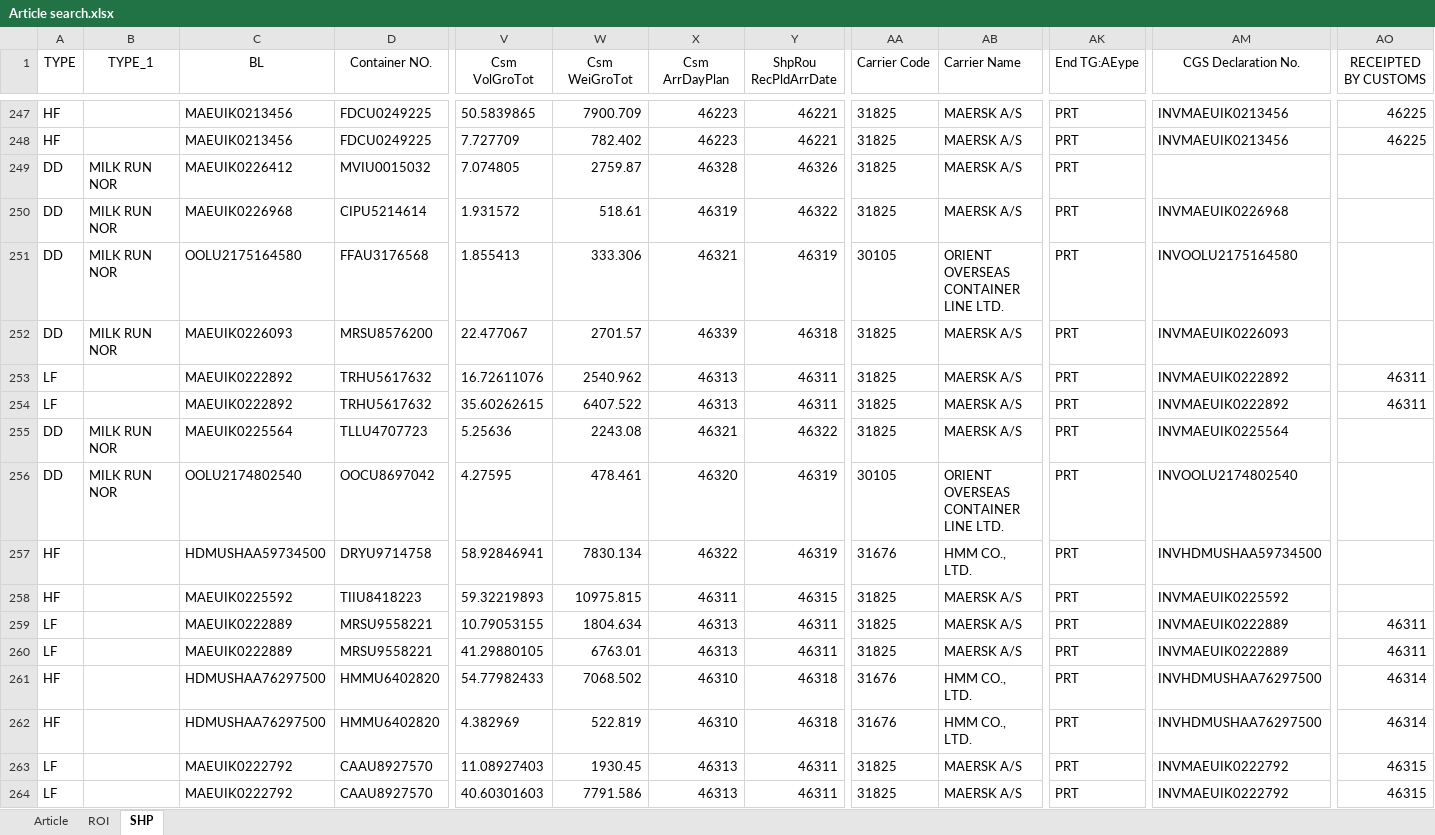
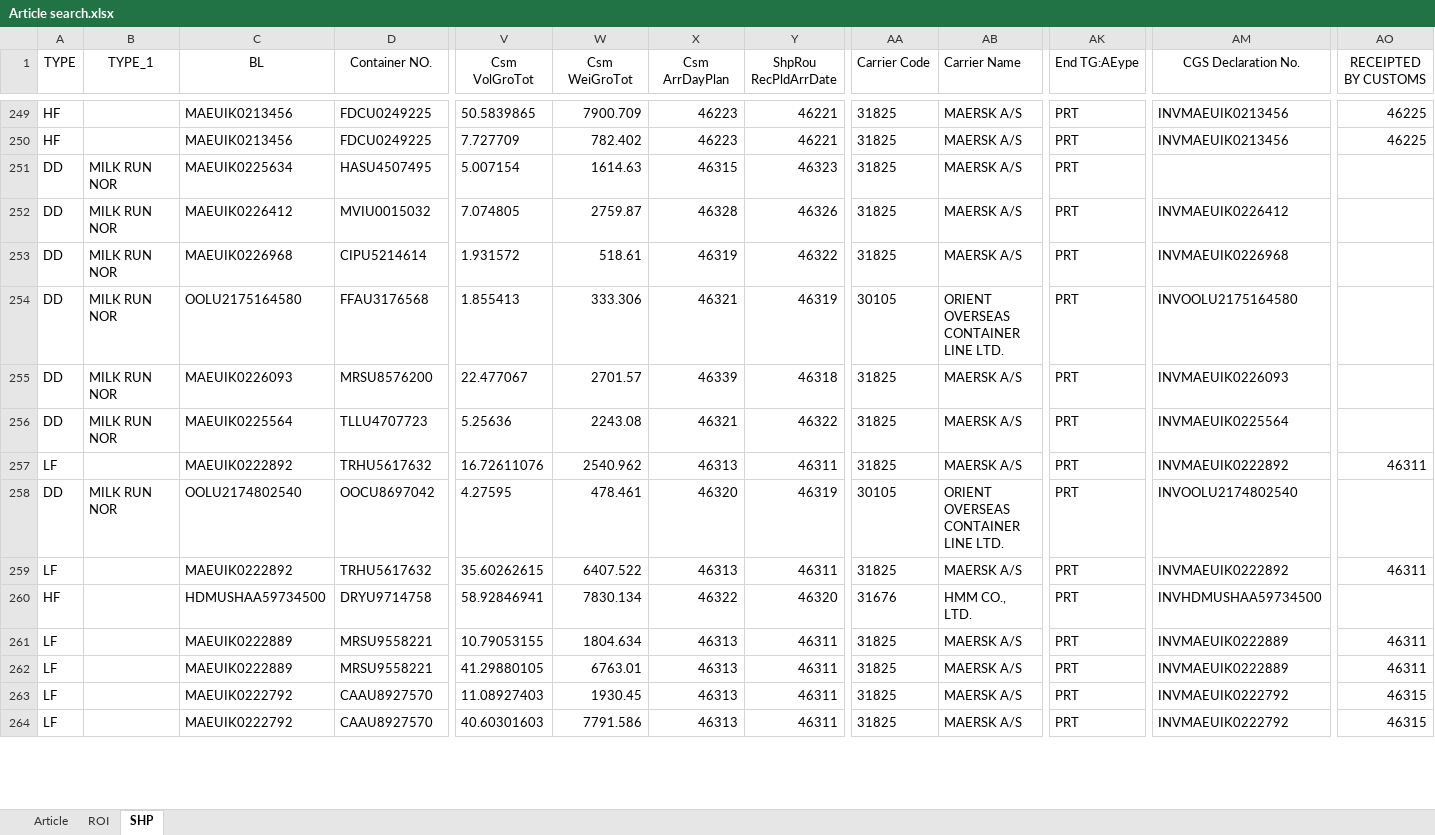
Before and after one commit to STO726/GOODS_Arrival, an Excel workbook: Article search.xlsx, sheet SHP, drawn as a sheet; only a part is shown, gaps mark what is left out; values as stored, in another font and other column widths than the file's, no borders; conditional formats and table styles not drawn; removed rows and columns are numbered as before the commit, all else as after; rows hold the shown columns only; the diff covers the shown part only; the diff names each change by its address in the sheet, - before the commit and + after, or states it on an @@ line.

```diff
--- a/Article search.xlsx (sheet SHP)
+++ b/Article search.xlsx (sheet SHP)
+row 251: DD | MILK RUN NOR | MAEUIK0225634 | HASU4507495 | 5.007154 | 1614.63 | 46315 | 46323 | 31825 | MAERSK A/S | PRT
-AM252 (CGS Declaration No.): (empty)
+AM252 (CGS Declaration No.): INVMAEUIK0226412
@@ row 255 moved to row 256: DD @@
@@ row 256 moved to row 258: DD @@
-Y260 (ShpRou RecPldArrDate): 46319
+Y260 (ShpRou RecPldArrDate): 46320
@@ row 258 moved to row 265: HF @@
-row 261: HF |  | HDMUSHAA76297500 | HMMU6402820 | 54.77982433 | 7068.502 | 46310 | 46318 | 31676 | HMM CO., LTD. | PRT | INVHDMUSHAA76297500 | 46314
-row 262: HF |  | HDMUSHAA76297500 | HMMU6402820 | 4.382969 | 522.819 | 46310 | 46318 | 31676 | HMM CO., LTD. | PRT | INVHDMUSHAA76297500 | 46314
```
Also changed, not shown: 18 added rows, 15 removed rows, 4 moved rows and 61 edited cells elsewhere in this sheet, sheet ROI, formulas that keep their value, charts or pictures.
